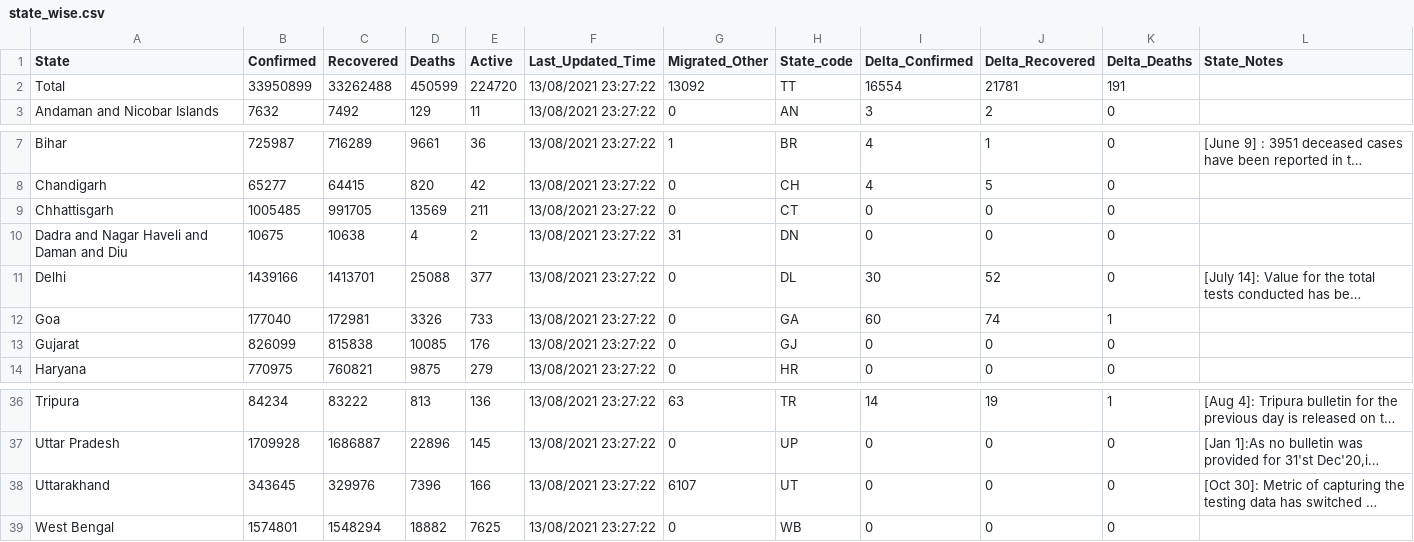
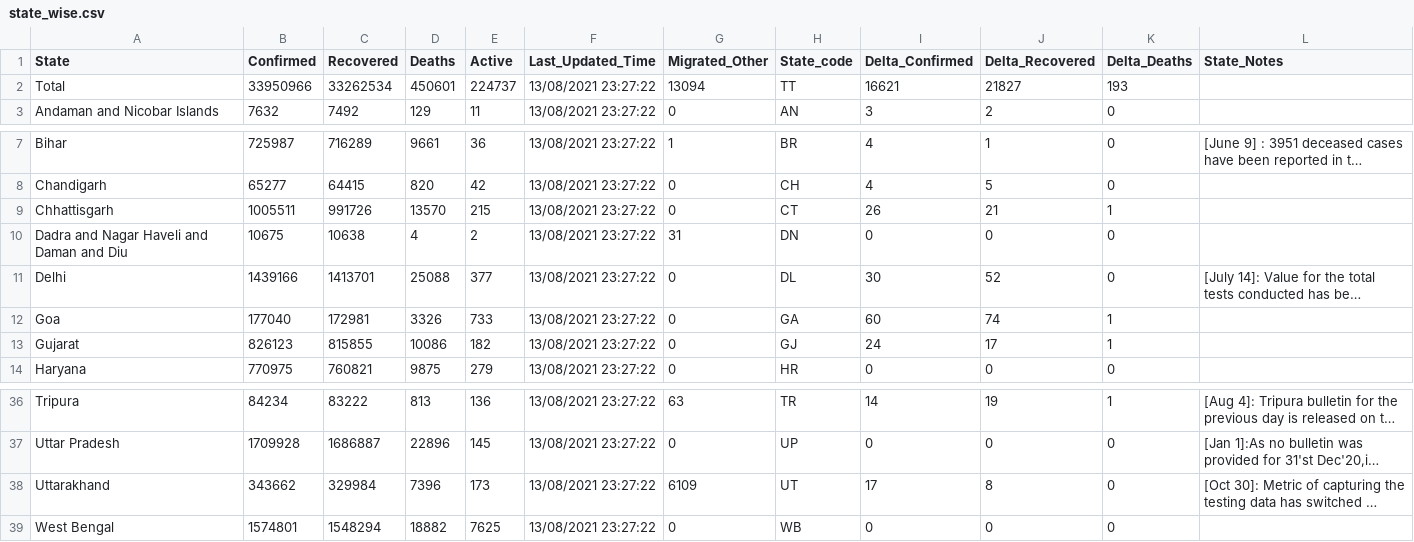
Before and after one commit to covid19india/data, a CSV file: csv/latest/state_wise.csv, drawn as a sheet; only a part is shown, gaps mark what is left out; long unchanged cells end in …; the diff names each change by its address in the sheet, - before the commit and + after, or states it on an @@ line.

```diff
--- a/csv/latest/state_wise.csv
+++ b/csv/latest/state_wise.csv
-B2 (Confirmed): 33950899
+B2 (Confirmed): 33950966
-C2 (Recovered): 33262488
+C2 (Recovered): 33262534
-D2 (Deaths): 450599
+D2 (Deaths): 450601
-E2 (Active): 224720
+E2 (Active): 224737
-G2 (Migrated_Other): 13092
+G2 (Migrated_Other): 13094
-I2 (Delta_Confirmed): 16554
+I2 (Delta_Confirmed): 16621
-J2 (Delta_Recovered): 21781
+J2 (Delta_Recovered): 21827
-K2 (Delta_Deaths): 191
+K2 (Delta_Deaths): 193
-B9 (Confirmed): 1005485
+B9 (Confirmed): 1005511
-C9 (Recovered): 991705
+C9 (Recovered): 991726
-D9 (Deaths): 13569
+D9 (Deaths): 13570
-E9 (Active): 211
+E9 (Active): 215
-I9 (Delta_Confirmed): 0
+I9 (Delta_Confirmed): 26
-J9 (Delta_Recovered): 0
+J9 (Delta_Recovered): 21
-K9 (Delta_Deaths): 0
+K9 (Delta_Deaths): 1
-B13 (Confirmed): 826099
+B13 (Confirmed): 826123
-C13 (Recovered): 815838
+C13 (Recovered): 815855
-D13 (Deaths): 10085
+D13 (Deaths): 10086
-E13 (Active): 176
+E13 (Active): 182
-I13 (Delta_Confirmed): 0
+I13 (Delta_Confirmed): 24
-J13 (Delta_Recovered): 0
+J13 (Delta_Recovered): 17
-K13 (Delta_Deaths): 0
+K13 (Delta_Deaths): 1
-B38 (Confirmed): 343645
+B38 (Confirmed): 343662
-C38 (Recovered): 329976
+C38 (Recovered): 329984
-E38 (Active): 166
+E38 (Active): 173
-G38 (Migrated_Other): 6107
+G38 (Migrated_Other): 6109
-I38 (Delta_Confirmed): 0
+I38 (Delta_Confirmed): 17
-J38 (Delta_Recovered): 0
+J38 (Delta_Recovered): 8
```
Also changed, not shown: csv/latest/district_wise.csv, csv/latest/states.csv, 25 other files.
